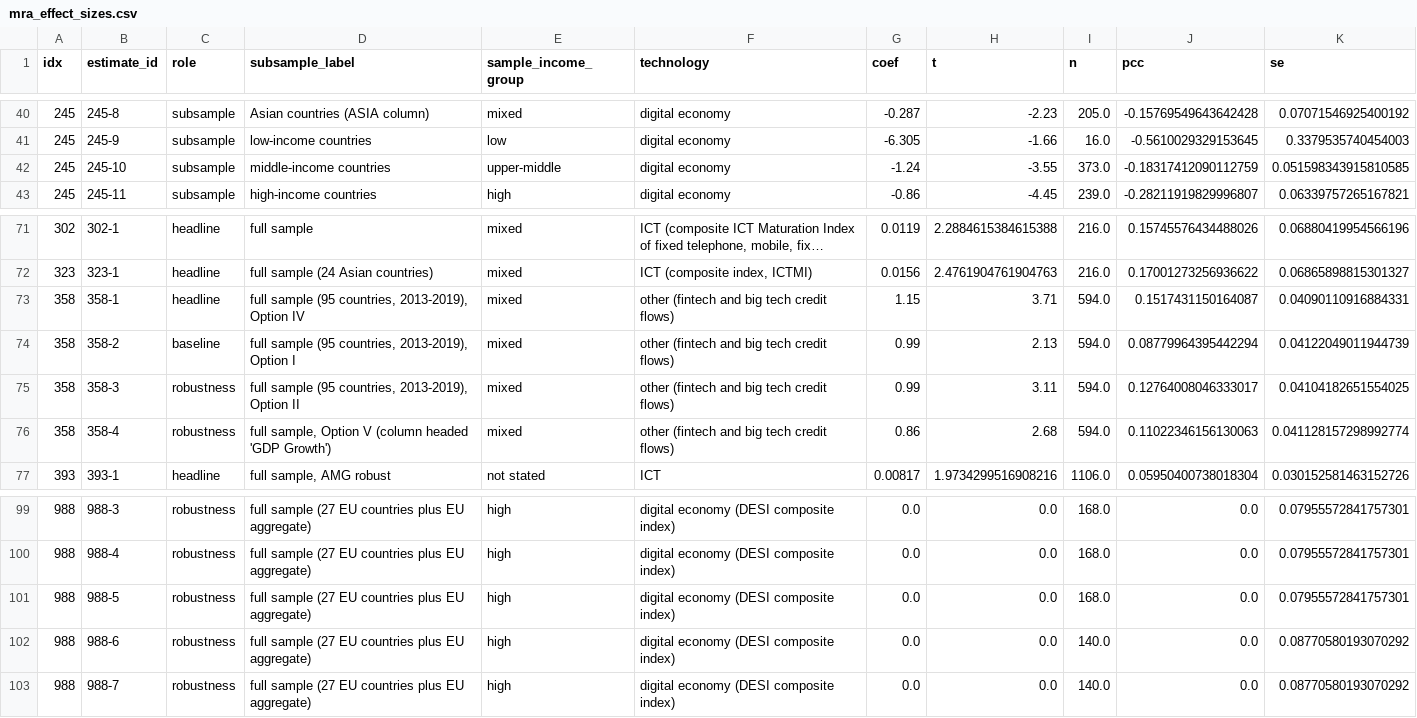
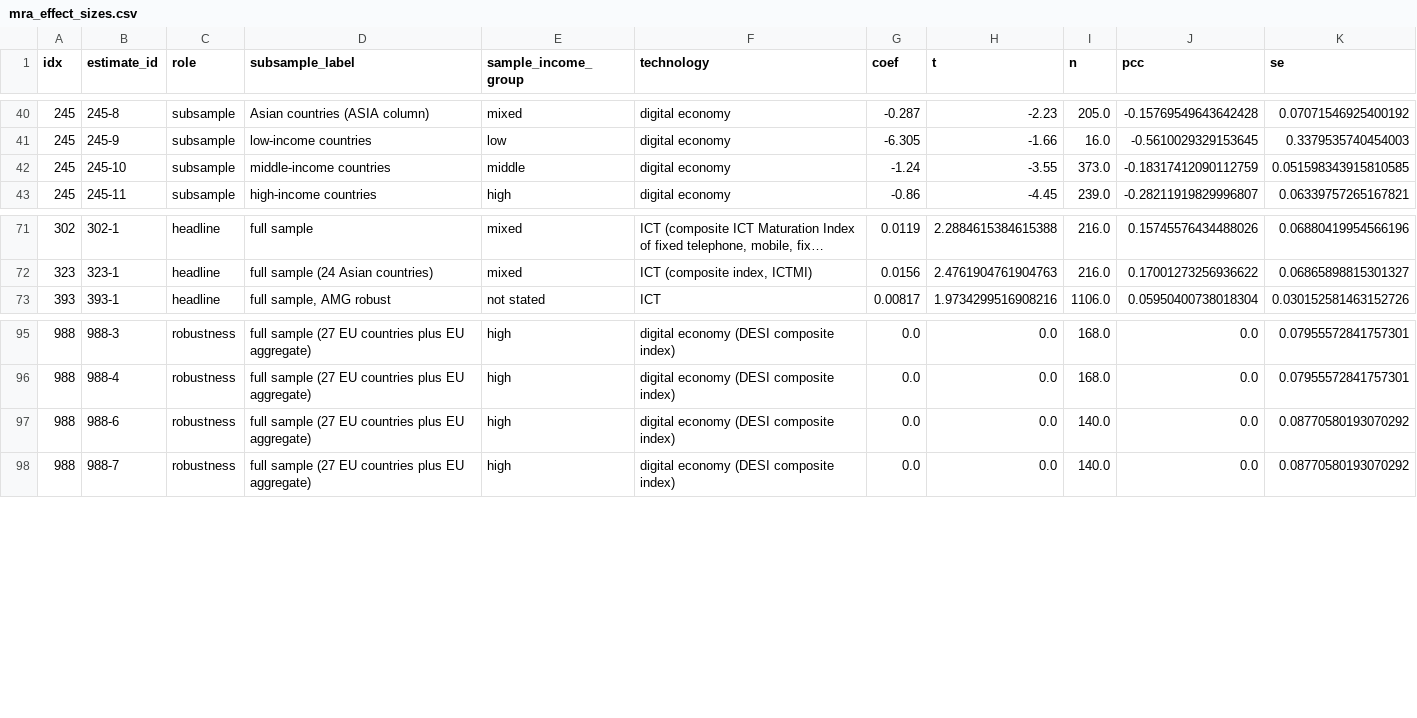
Before and after one commit to vinhqdang/Journal-of-Economy-and-Technology, a CSV file: review/data/mra_effect_sizes.csv, drawn as a sheet; only a part is shown, gaps mark what is left out; long unchanged cells end in ….

Commit message:
Apply second-pass verification to meta-regression inputs: exclude five non-poolable estimates, correct one income label

```diff
--- a/review/data/mra_effect_sizes.csv
+++ b/review/data/mra_effect_sizes.csv
@@ -41,3 +41,3 @@ idx,estimate_id,role,subsample_label,sample_income_group,technology,coef,t,n,pcc
 245,245-9,subsample,low-income countries,low,digital economy,-6.305,-1.66,16.0,-0.5610029329153645,0.3379535740454003
-245,245-10,subsample,middle-income countries,upper-middle,digital economy,-1.24,-3.55,373.0,-0.18317412090112759,0.051598343915810585
+245,245-10,subsample,middle-income countries,middle,digital economy,-1.24,-3.55,373.0,-0.18317412090112759,0.051598343915810585
 245,245-11,subsample,high-income countries,high,digital economy,-0.86,-4.45,239.0,-0.28211919829996807,0.06339757265167821
@@ -72,6 +72,2 @@ idx,estimate_id,role,subsample_label,sample_income_group,technology,coef,t,n,pcc
 323,323-1,headline,full sample (24 Asian countries),mixed,"ICT (composite index, ICTMI)",0.0156,2.4761904761904763,216.0,0.17001273256936622,0.06865898815301327
-358,358-1,headline,"full sample (95 countries, 2013-2019), Option IV",mixed,other (fintech and big tech credit flows),1.15,3.71,594.0,0.1517431150164087,0.04090110916884331
-358,358-2,baseline,"full sample (95 countries, 2013-2019), Option I",mixed,other (fintech and big tech credit flows),0.99,2.13,594.0,0.08779964395442294,0.04122049011944739
-358,358-3,robustness,"full sample (95 countries, 2013-2019), Option II",mixed,other (fintech and big tech credit flows),0.99,3.11,594.0,0.12764008046333017,0.04104182651554025
-358,358-4,robustness,"full sample, Option V (column headed 'GDP Growth')",mixed,other (fintech and big tech credit flows),0.86,2.68,594.0,0.11022346156130063,0.041128157298992774
 393,393-1,headline,"full sample, AMG robust",not stated,ICT,0.00817,1.9734299516908216,1106.0,0.05950400738018304,0.030152581463152726
@@ -100,3 +96,2 @@ idx,estimate_id,role,subsample_label,sample_income_group,technology,coef,t,n,pcc
 988,988-4,robustness,full sample (27 EU countries plus EU aggregate),high,digital economy (DESI composite index),0.0,0.0,168.0,0.0,0.07955572841757301
-988,988-5,robustness,full sample (27 EU countries plus EU aggregate),high,digital economy (DESI composite index),0.0,0.0,168.0,0.0,0.07955572841757301
 988,988-6,robustness,full sample (27 EU countries plus EU aggregate),high,digital economy (DESI composite index),0.0,0.0,140.0,0.0,0.08770580193070292
```
Also changed, not shown: 4 other files.
